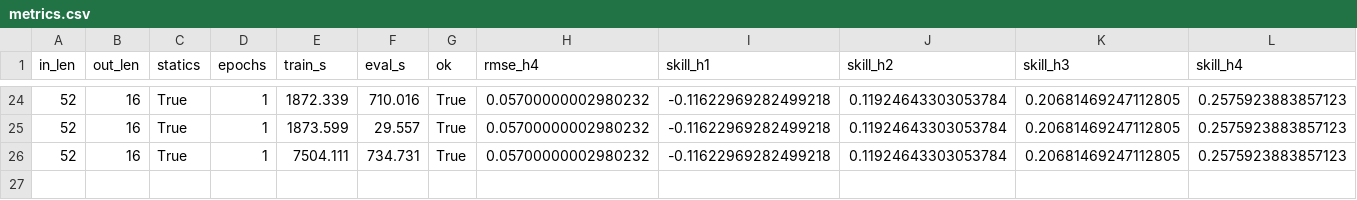
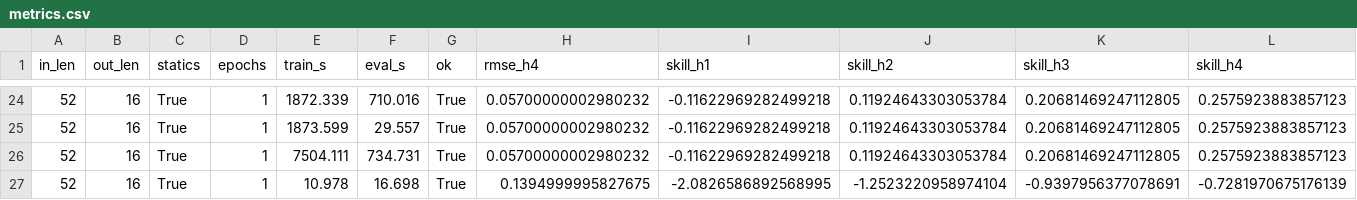
Before and after one commit to calgo-lab/gist, a CSV file: experiments/metrics.csv, drawn as a sheet; only a part is shown, gaps mark what is left out.

```diff
--- a/experiments/metrics.csv
+++ b/experiments/metrics.csv
@@ -26 +26,2 @@ in_len,out_len,statics,epochs,train_s,eval_s,ok,rmse_h4,skill_h1,skill_h2,skill_
 52,16,True,1,7504.111,734.731,True,0.05700000002980232,-0.11622969282499218,0.11924643303053784,0.20681469247112805,0.2575923883857123
+52,16,True,1,10.978,16.698,True,0.1394999995827675,-2.0826586892568995,-1.2523220958974104,-0.9397956377078691,-0.7281970675176139
```
